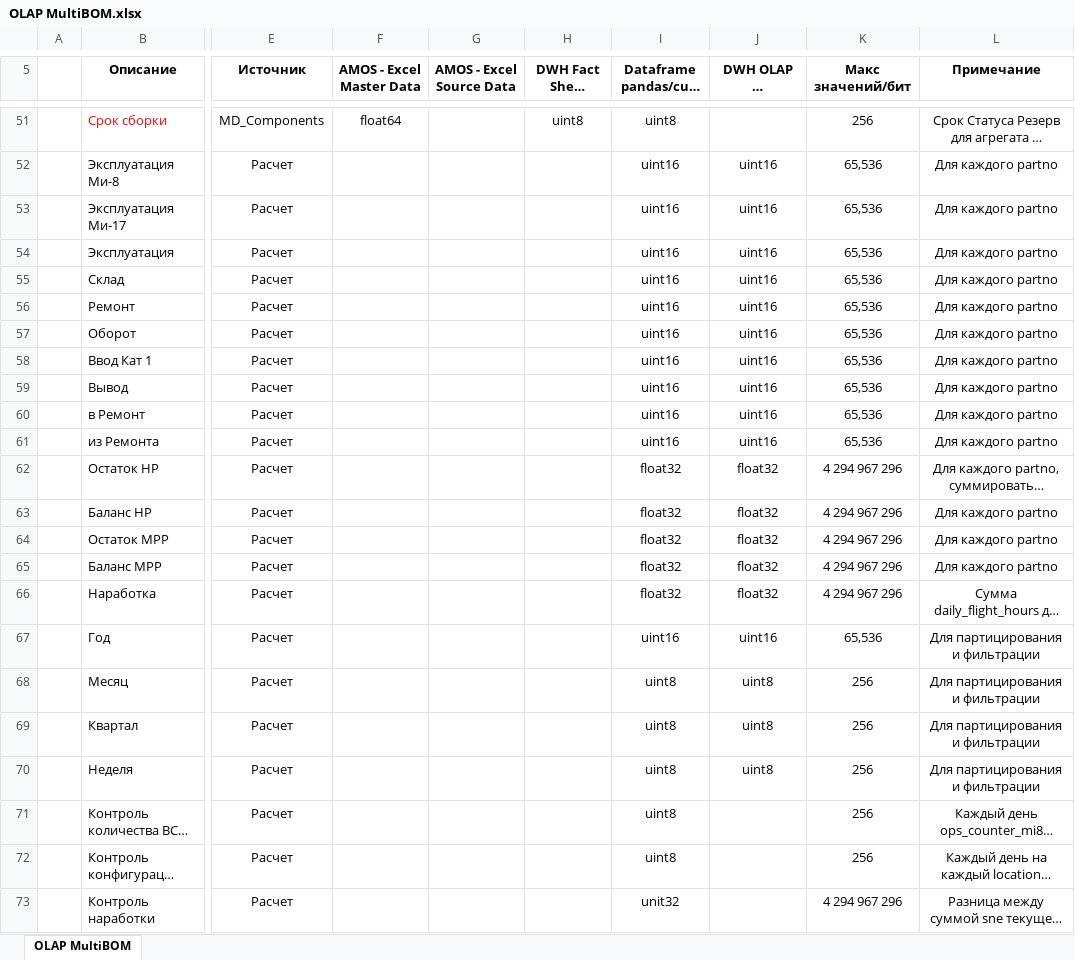
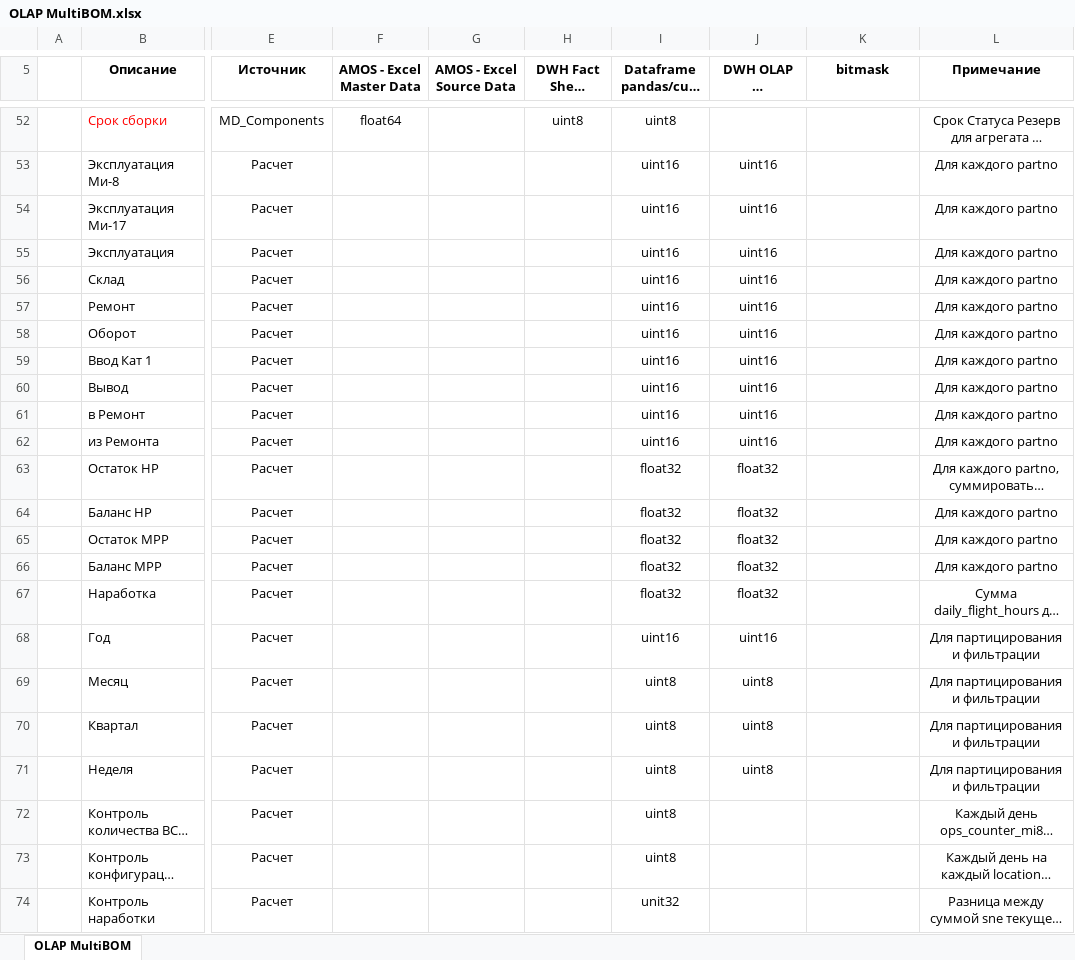
Before and after one commit to albud1978/Helicomponents, an Excel workbook: data_input/analytics/OLAP MultiBOM.xlsx, sheet OLAP MultiBOM, drawn as a sheet; only a part is shown, gaps mark what is left out; long unchanged cells end in …; values as stored, in another font and other column widths than the file's, no borders; addresses are those after the commit; the diff covers the shown part only; the diff names each change by its address in the sheet, - before the commit and + after, or states it on an @@ line.

```diff
--- a/data_input/analytics/OLAP MultiBOM.xlsx (sheet OLAP MultiBOM)
+++ b/data_input/analytics/OLAP MultiBOM.xlsx (sheet OLAP MultiBOM)
-K5: Макс значений/бит
+K5: bitmask
-K52 (bitmask): 256
+K52 (bitmask): (empty)
-K53:K62 (bitmask): 65,536
+K53:K62 (bitmask): (empty)
-K63:K67 (bitmask): 4 294 967 296
+K63:K67 (bitmask): (empty)
-K68 (bitmask): 65,536
+K68 (bitmask): (empty)
-K69:K73 (bitmask): 256
+K69:K73 (bitmask): (empty)
-K74 (bitmask): 4 294 967 296
+K74 (bitmask): (empty)
```
Also changed, not shown: 1 added row, 81 edited cells and merged cells elsewhere in this sheet, data_input/master_data/MD_Сomponents.xlsx, data_input/source_data/Program.xlsx, 9 other files.
